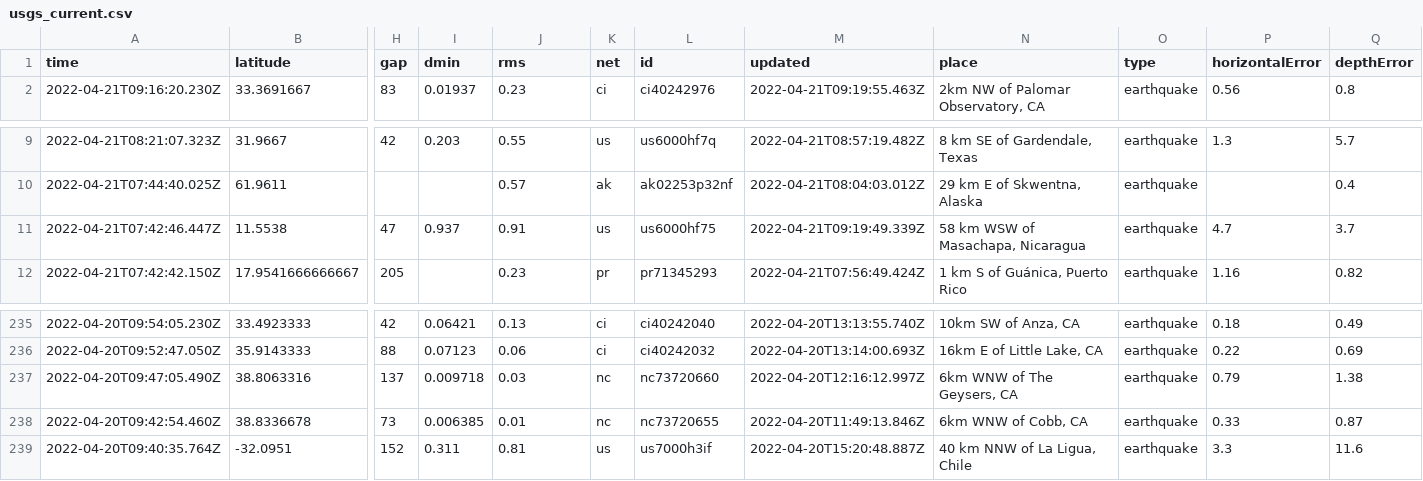
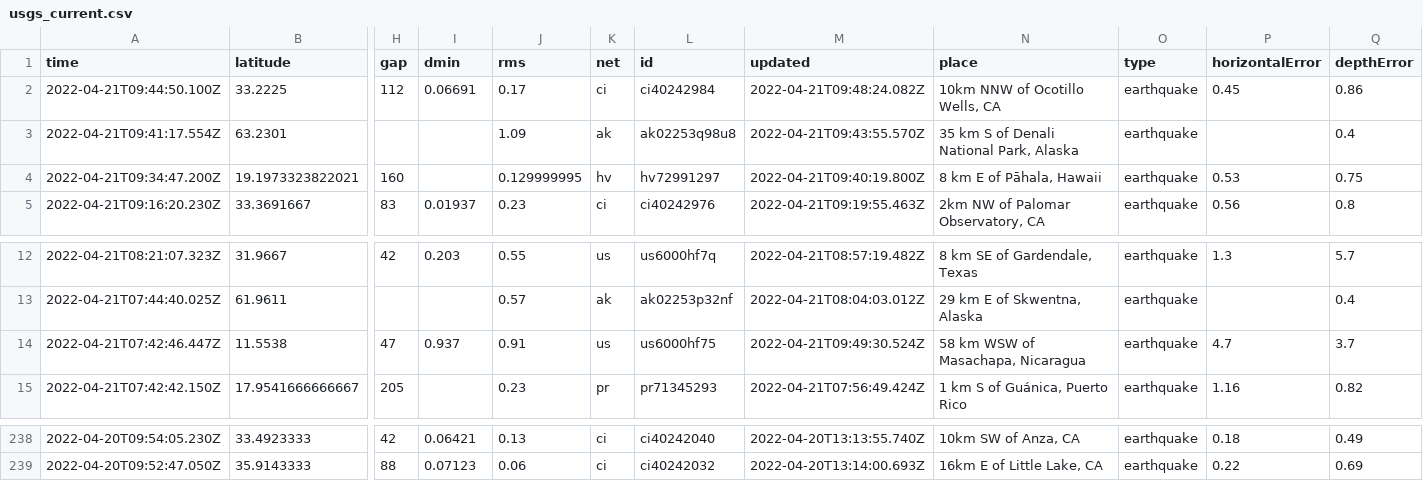
Before and after one commit to JohnnyBerkeley/Nicar2022_actions, a CSV file: usgs_current.csv, drawn as a sheet; only a part is shown, gaps mark what is left out; removed rows and columns are numbered as before the commit, all else as after; rows hold the shown columns only; the diff names each change by its address in the sheet, - before the commit and + after, or states it on an @@ line.

```diff
--- a/usgs_current.csv
+++ b/usgs_current.csv
+row 2: 2022-04-21T09:44:50.100Z | 33.2225 | 112 | 0.06691 | 0.17 | ci | ci40242984 | 2022-04-21T09:48:24.082Z | 10km NNW of Ocotillo Wells, CA | earthquake | 0.45 | 0.86
+row 3: 2022-04-21T09:41:17.554Z | 63.2301 |  |  | 1.09 | ak | ak02253q98u8 | 2022-04-21T09:43:55.570Z | 35 km S of Denali National Park, Alaska | earthquake |  | 0.4
+row 4: 2022-04-21T09:34:47.200Z | 19.1973323822021 | 160 |  | 0.129999995 | hv | hv72991297 | 2022-04-21T09:40:19.800Z | 8 km E of Pāhala, Hawaii | earthquake | 0.53 | 0.75
-M14 (updated): 2022-04-21T09:19:49.339Z
+M14 (updated): 2022-04-21T09:49:30.524Z
-row 237: 2022-04-20T09:47:05.490Z | 38.8063316 | 137 | 0.009718 | 0.03 | nc | nc73720660 | 2022-04-20T12:16:12.997Z | 6km WNW of The Geysers, CA | earthquake | 0.79 | 1.38
-row 238: 2022-04-20T09:42:54.460Z | 38.8336678 | 73 | 0.006385 | 0.01 | nc | nc73720655 | 2022-04-20T11:49:13.846Z | 6km WNW of Cobb, CA | earthquake | 0.33 | 0.87
-row 239: 2022-04-20T09:40:35.764Z | -32.0951 | 152 | 0.311 | 0.81 | us | us7000h3if | 2022-04-20T15:20:48.887Z | 40 km NNW of La Ligua, Chile | earthquake | 3.3 | 11.6
```
Also changed, not shown: 1 other file.
